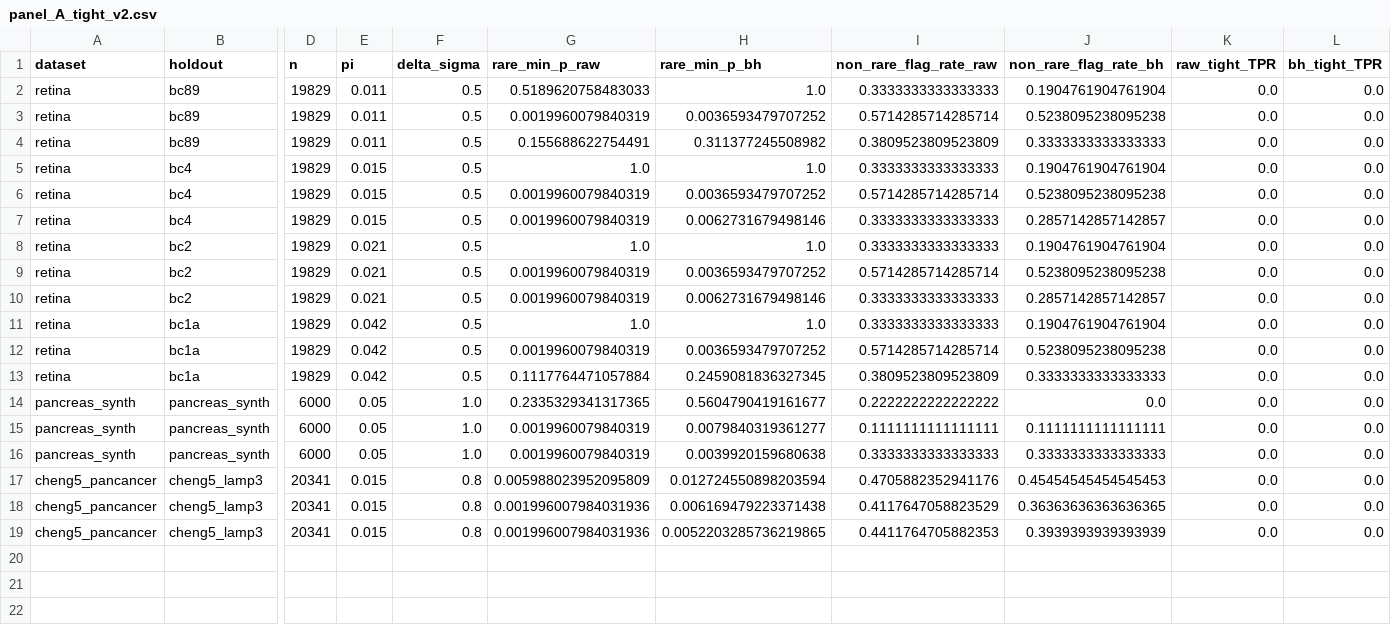
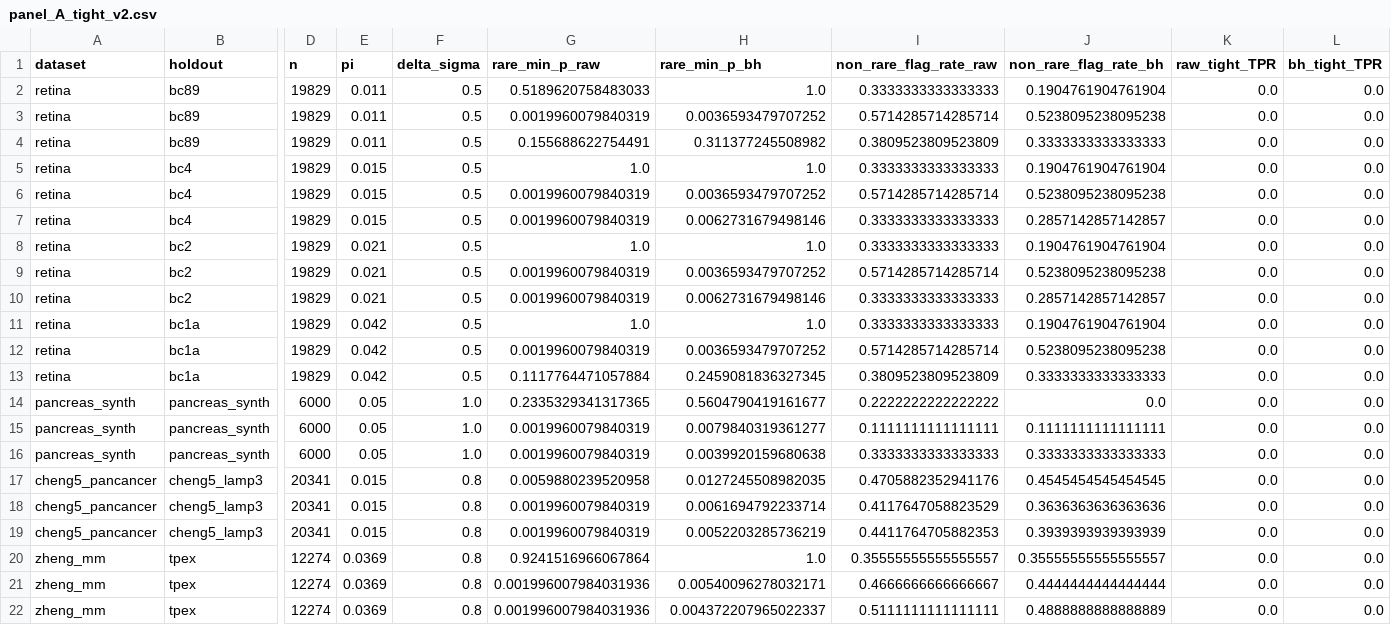
Before and after one commit to kbksykb/eacn_example_001, a CSV file: workspace/results/panel_A_tight_v2.csv, drawn as a sheet; only a part is shown, gaps mark what is left out; rows hold the shown columns only; the diff names each change by its address in the sheet, - before the commit and + after, or states it on an @@ line.

Commit message:
Panel A v3: 21 operating points (18 + 3 Zheng MM rows). Zheng MM: Scanorama p_bh=0.005 fires, scVI p_bh=0.004 fires, Harmony preserved p_bh=1.0

```diff
--- a/workspace/results/panel_A_tight_v2.csv
+++ b/workspace/results/panel_A_tight_v2.csv
-G17 (rare_min_p_raw): 0.005988023952095809
+G17 (rare_min_p_raw): 0.0059880239520958
-H17 (rare_min_p_bh): 0.012724550898203594
+H17 (rare_min_p_bh): 0.0127245508982035
-J17 (non_rare_flag_rate_bh): 0.45454545454545453
+J17 (non_rare_flag_rate_bh): 0.4545454545454545
-G18:G19 (rare_min_p_raw): 0.001996007984031936
+G18:G19 (rare_min_p_raw): 0.0019960079840319
-H18 (rare_min_p_bh): 0.006169479223371438
+H18 (rare_min_p_bh): 0.0061694792233714
-J18 (non_rare_flag_rate_bh): 0.36363636363636365
+J18 (non_rare_flag_rate_bh): 0.3636363636363636
-H19 (rare_min_p_bh): 0.0052203285736219865
+H19 (rare_min_p_bh): 0.0052203285736219
+row 20: zheng_mm | tpex | 12274 | 0.0369 | 0.8 | 0.9241516966067864 | 1.0 | 0.35555555555555557 | 0.35555555555555557 | 0.0 | 0.0
+row 21: zheng_mm | tpex | 12274 | 0.0369 | 0.8 | 0.001996007984031936 | 0.00540096278032171 | 0.4666666666666667 | 0.4444444444444444 | 0.0 | 0.0
+row 22: zheng_mm | tpex | 12274 | 0.0369 | 0.8 | 0.001996007984031936 | 0.004372207965022337 | 0.5111111111111111 | 0.4888888888888889 | 0.0 | 0.0
```
